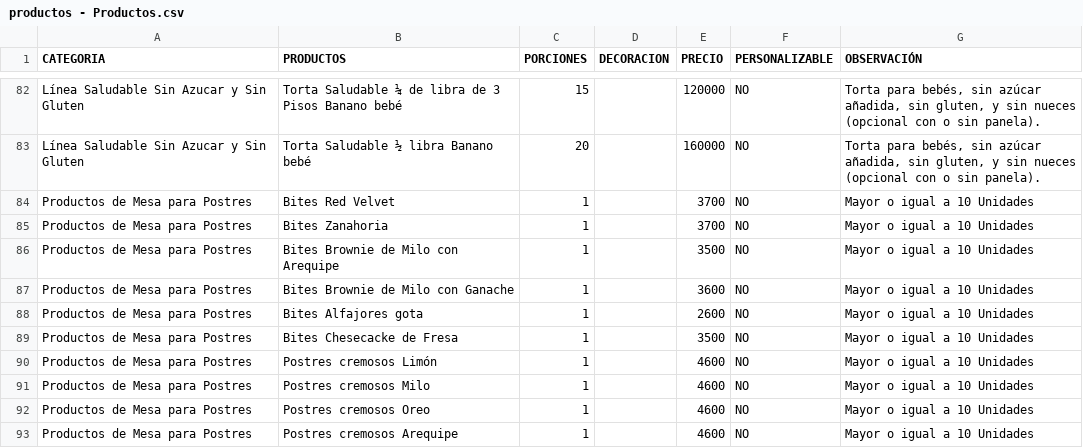
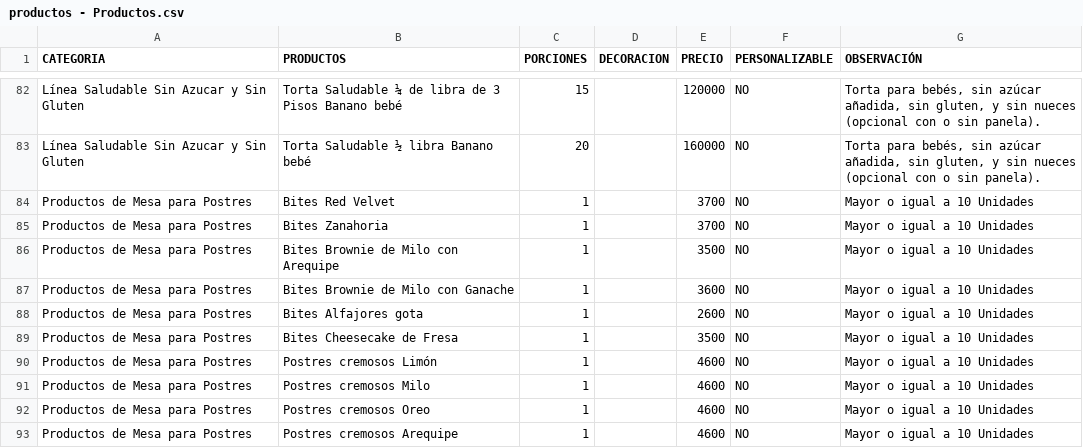
Before and after one commit to Hectorfdv88/MartinaBot, a CSV file: productos - Productos.csv, drawn as a sheet; only a part is shown, gaps mark what is left out.

Commit message:
Corrige la ortografía en el archivo `productos - Productos.csv`, cambiando "Chesecacke" por "Cheesecake de Fresa". Se actualizan las directrices en `prompt_martys_bakery_optimizado_v2.txt` para evitar repetir la lista de categorías si el cliente ya ha elegido una, mejorando la fluidez en la interacción con el asistente virtual.

```diff
--- a/productos - Productos.csv
+++ b/productos - Productos.csv
@@ -88,3 +88,3 @@ Productos de Mesa para Postres,Bites Brownie de Milo con Ganache,1,,3600,NO,Mayo
 Productos de Mesa para Postres,Bites Alfajores gota,1,,2600,NO,Mayor o igual a 10 Unidades
-Productos de Mesa para Postres,Bites Chesecacke de Fresa,1,,3500,NO,Mayor o igual a 10 Unidades
+Productos de Mesa para Postres,Bites Cheesecake de Fresa,1,,3500,NO,Mayor o igual a 10 Unidades
 Productos de Mesa para Postres,Postres cremosos Limón,1,,4600,NO,Mayor o igual a 10 Unidades
```
Also changed, not shown: 1 other file.
